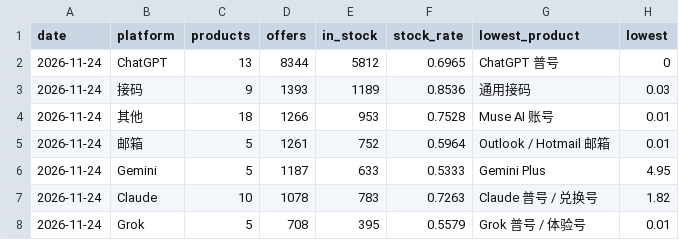
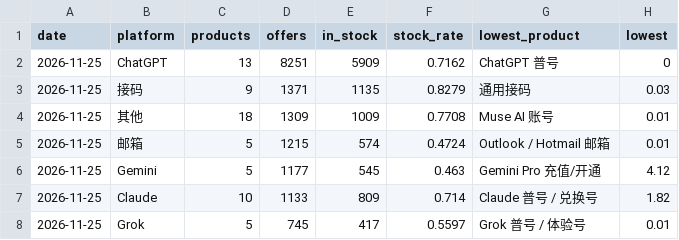
Before and after one commit to hgai1/aiprice-data, a CSV file: data/latest/platforms.csv, drawn as a sheet.

Commit message:
data: 2026-11-25 snapshot

```diff
--- a/data/latest/platforms.csv
+++ b/data/latest/platforms.csv
@@ -1,8 +1,8 @@
 date,platform,products,offers,in_stock,stock_rate,lowest_product,lowest
-2026-11-24,ChatGPT,13,8344,5812,0.6965,ChatGPT 普号,0
-2026-11-24,接码,9,1393,1189,0.8536,通用接码,0.03
-2026-11-24,其他,18,1266,953,0.7528,Muse AI 账号,0.01
-2026-11-24,邮箱,5,1261,752,0.5964,Outlook / Hotmail 邮箱,0.01
-2026-11-24,Gemini,5,1187,633,0.5333,Gemini Plus,4.95
-2026-11-24,Claude,10,1078,783,0.7263,Claude 普号 / 兑换号,1.82
-2026-11-24,Grok,5,708,395,0.5579,Grok 普号 / 体验号,0.01
+2026-11-25,ChatGPT,13,8251,5909,0.7162,ChatGPT 普号,0
+2026-11-25,接码,9,1371,1135,0.8279,通用接码,0.03
+2026-11-25,其他,18,1309,1009,0.7708,Muse AI 账号,0.01
+2026-11-25,邮箱,5,1215,574,0.4724,Outlook / Hotmail 邮箱,0.01
+2026-11-25,Gemini,5,1177,545,0.463,Gemini Pro 充值/开通,4.12
+2026-11-25,Claude,10,1133,809,0.714,Claude 普号 / 兑换号,1.82
+2026-11-25,Grok,5,745,417,0.5597,Grok 普号 / 体验号,0.01
```
Also changed, not shown: data/latest/products.csv, data/latest/types.csv, 5 other files.
